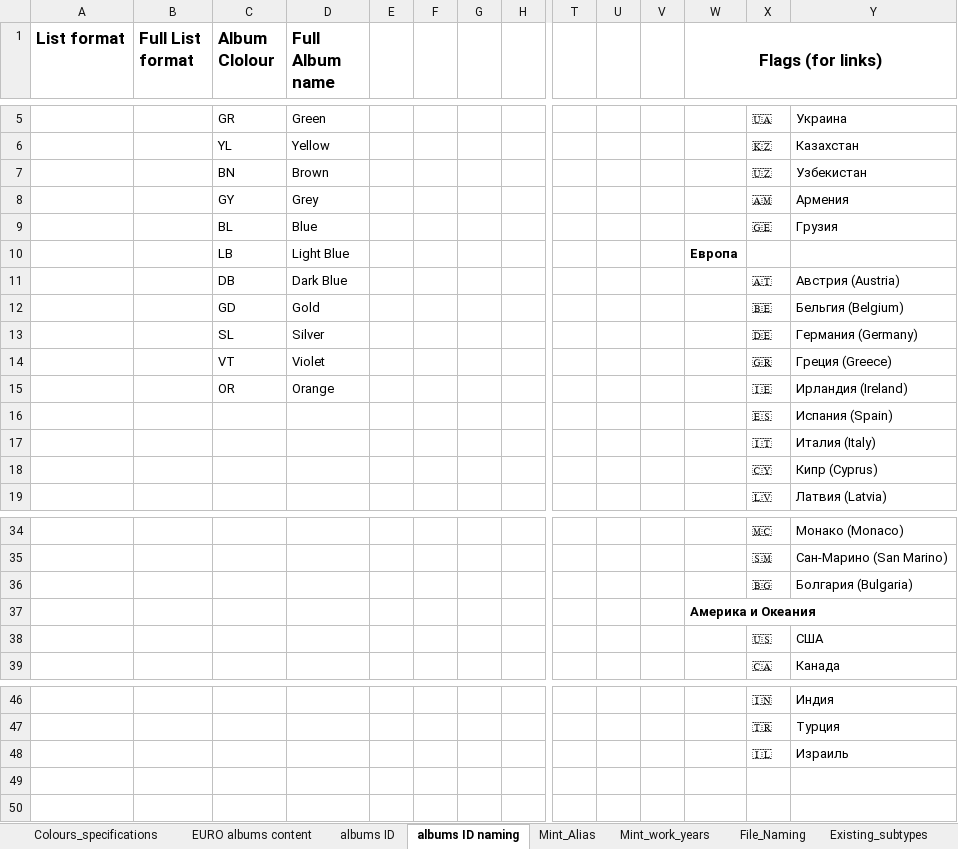
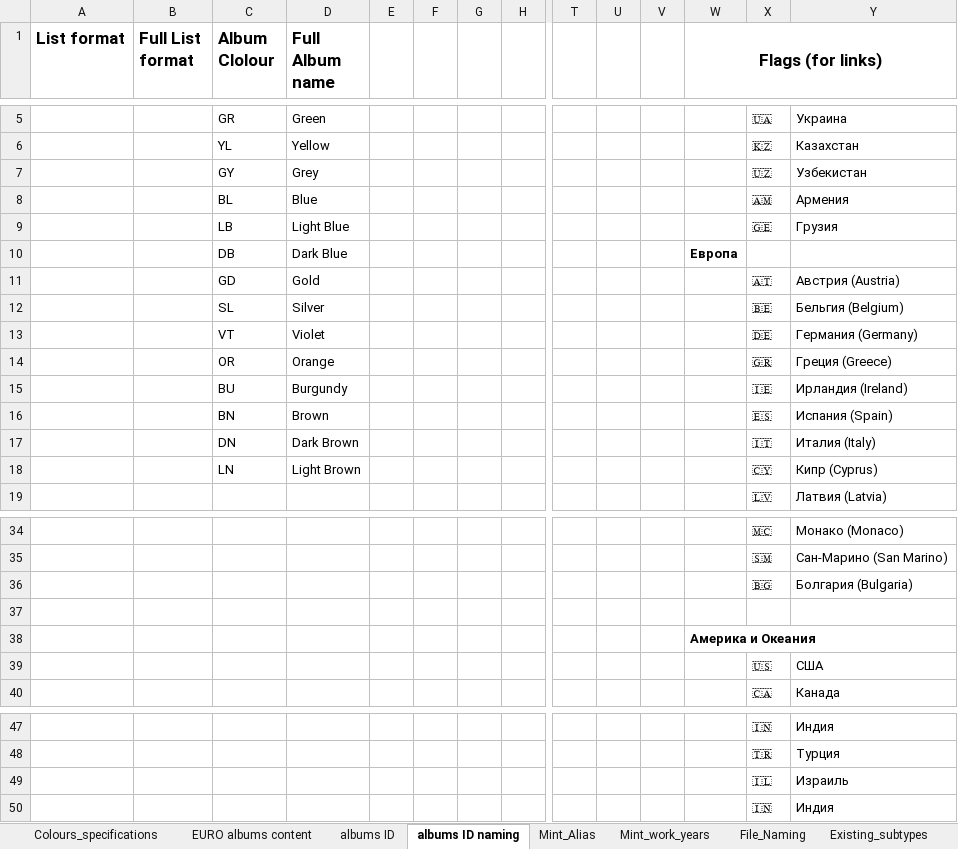
Before and after one commit to DartAlexator/CoinCollection, an Excel workbook: Info/Additional_information.xlsx, sheet albums ID naming, drawn as a sheet; only a part is shown, gaps mark what is left out; values as stored, in another font and other column widths than the file's, no borders; charts and pictures not drawn; removed rows and columns are numbered as before the commit, all else as after; rows hold the shown columns only; the diff names each change by its address in the sheet, - before the commit and + after, or states it on an @@ line.

```diff
--- a/Info/Additional_information.xlsx (sheet albums ID naming)
+++ b/Info/Additional_information.xlsx (sheet albums ID naming)
-row 7:  |  | BN | Brown |  |  |  |  |  |  |  |  | 🇺🇿 | Узбекистан
-X7: 🇦🇲
+X7: 🇺🇿
-Y7: Армения
+Y7: Узбекистан
+row 8:  |  | BL | Blue |  |  |  |  |  |  |  |  | 🇦🇲 | Армения
-C9 (Album Clolour): BL
+C9 (Album Clolour): LB
-D9 (Full Album name): Blue
+D9 (Full Album name): Light Blue
-row 10:  |  | LB | Light Blue |  |  |  |  |  |  |  | Европа
+row 10:  |  | DB | Dark Blue |  |  |  |  |  |  |  | Европа
-C11 (Album Clolour): DB
+C11 (Album Clolour): GD
-D11 (Full Album name): Dark Blue
+D11 (Full Album name): Gold
-row 12:  |  | GD | Gold |  |  |  |  |  |  |  |  | 🇧🇪 | Бельгия (Belgium)
-X12: 🇩🇪
+X12: 🇧🇪
-Y12: Германия (Germany)
+Y12: Бельгия (Belgium)
-X13: 🇬🇷
+X13: 🇩🇪
-Y13: Греция (Greece)
+Y13: Германия (Germany)
-X14: 🇮🇪
+X14: 🇬🇷
-Y14: Ирландия (Ireland)
+Y14: Греция (Greece)
-row 16:  |  |  |  |  |  |  |  |  |  |  |  | 🇪🇸 | Испания (Spain)
-row 17:  |  |  |  |  |  |  |  |  |  |  |  | 🇮🇹 | Италия (Italy)
-row 18:  |  |  |  |  |  |  |  |  |  |  |  | 🇨🇾 | Кипр (Cyprus)
+row 15:  |  | BU | Burgundy |  |  |  |  |  |  |  |  | 🇮🇪 | Ирландия (Ireland)
+row 16:  |  | BN | Brown |  |  |  |  |  |  |  |  | 🇪🇸 | Испания (Spain)
+row 17:  |  | DN | Dark Brown |  |  |  |  |  |  |  |  | 🇮🇹 | Италия (Italy)
+row 18:  |  | LN | Light Brown |  |  |  |  |  |  |  |  | 🇨🇾 | Кипр (Cyprus)
+row 37: (empty)
+row 50:  |  |  |  |  |  |  |  |  |  |  |  | 🇮🇳 | Индия
```
Also changed, not shown: sheet albums ID, charts or pictures, 12 other files.
